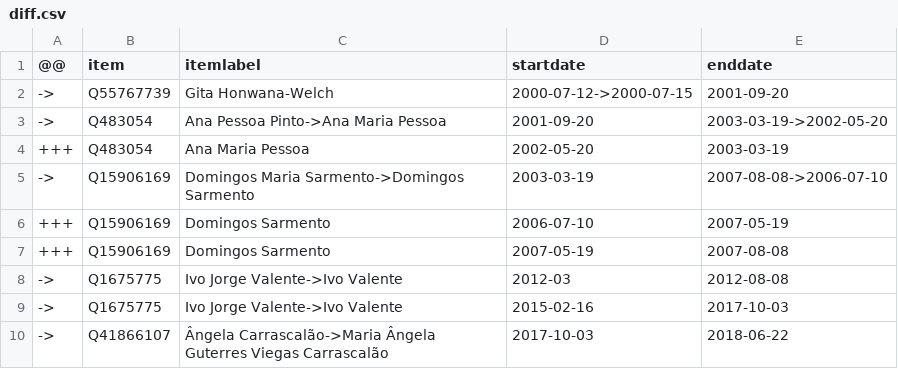
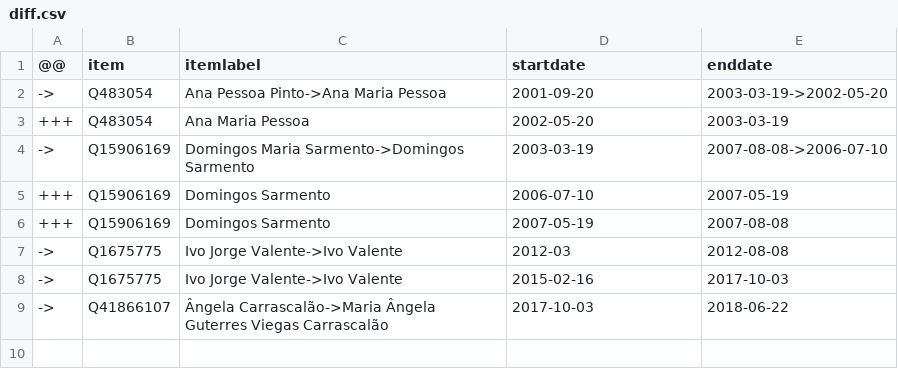
Before and after one commit to every-politician-scrapers/timor-leste-ministers, a CSV file: sources/justice-minister/diff.csv, drawn as a sheet.

Commit message:
Compare external sources to Wikidata

```diff
--- a/sources/justice-minister/diff.csv
+++ b/sources/justice-minister/diff.csv
@@ -1,3 +1,2 @@
 @@,item,itemlabel,startdate,enddate
-->,Q55767739,Gita Honwana-Welch,2000-07-12->2000-07-15,2001-09-20
 ->,Q483054,Ana Pessoa Pinto->Ana Maria Pessoa,2001-09-20,2003-03-19->2002-05-20
```
Also changed, not shown: sources/foreign-minister/diff.csv.
